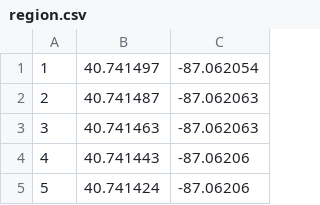
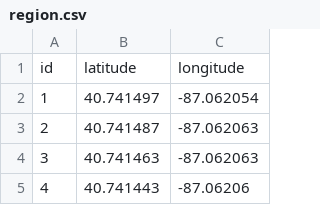
Before and after one commit to michaelsinghurse/worktest, a CSV file: region.csv, drawn as a sheet; only a part is shown; the shorter side is filled out with more unchanged rows.

```diff
--- a/region.csv
+++ b/region.csv
@@ -1 +1,2 @@
+id,latitude,longitude
 1,40.741497,-87.062054
```
Also changed, not shown: 1 other file.
